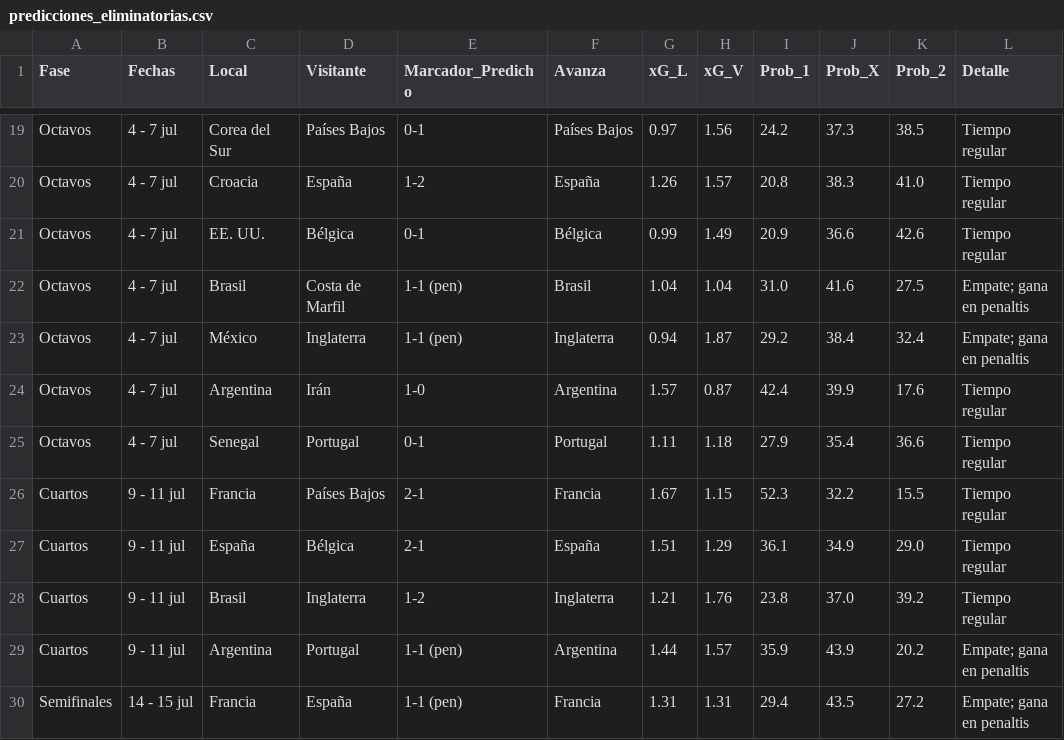
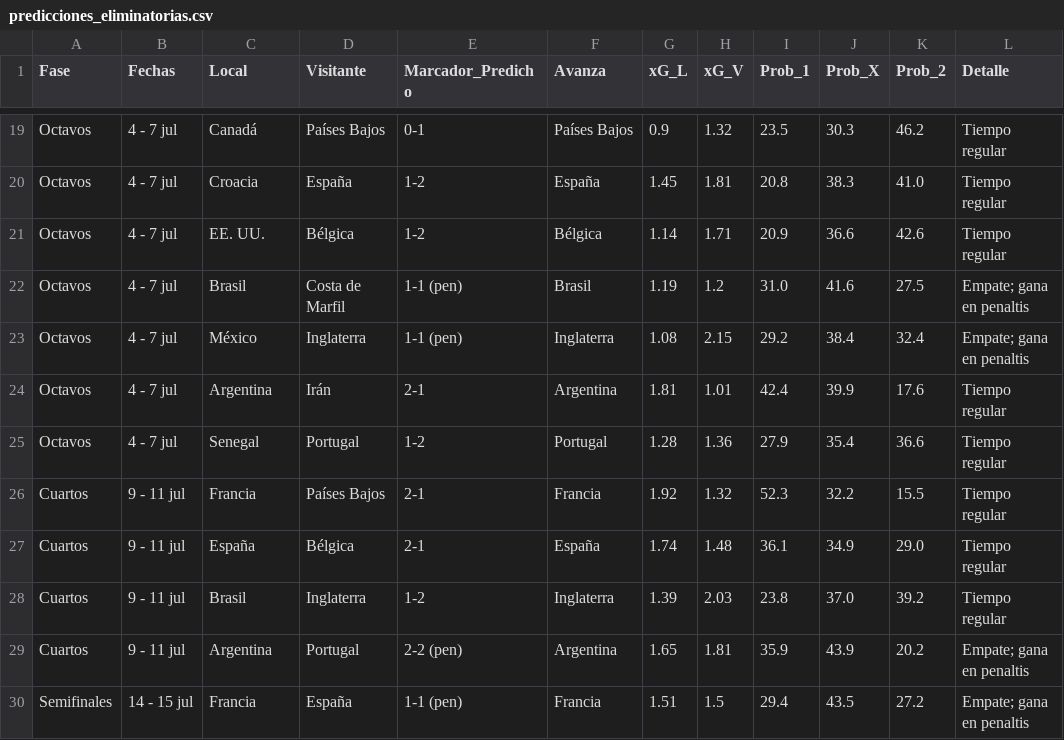
Before and after one commit to vapena13/mundial, a CSV file: Predicciones/predicciones_eliminatorias.csv, drawn as a sheet; only a part is shown, gaps mark what is left out; the diff covers the shown part only; the diff names each change by its address in the sheet, - before the commit and + after, or states it on an @@ line.

```diff
--- a/Predicciones/predicciones_eliminatorias.csv
+++ b/Predicciones/predicciones_eliminatorias.csv
-C19 (Local): Corea del Sur
+C19 (Local): Canadá
-G19 (xG_L): 0.97
+G19 (xG_L): 0.9
-H19 (xG_V): 1.56
+H19 (xG_V): 1.32
-I19 (Prob_1): 24.2
+I19 (Prob_1): 23.5
-J19 (Prob_X): 37.3
+J19 (Prob_X): 30.3
-K19 (Prob_2): 38.5
+K19 (Prob_2): 46.2
-G20 (xG_L): 1.26
+G20 (xG_L): 1.45
-H20 (xG_V): 1.57
+H20 (xG_V): 1.81
-E21 (Marcador_Predicho): 0-1
+E21 (Marcador_Predicho): 1-2
-G21 (xG_L): 0.99
+G21 (xG_L): 1.14
-H21 (xG_V): 1.49
+H21 (xG_V): 1.71
-G22 (xG_L): 1.04
+G22 (xG_L): 1.19
-H22 (xG_V): 1.04
+H22 (xG_V): 1.2
-G23 (xG_L): 0.94
+G23 (xG_L): 1.08
-H23 (xG_V): 1.87
+H23 (xG_V): 2.15
-E24 (Marcador_Predicho): 1-0
+E24 (Marcador_Predicho): 2-1
-G24 (xG_L): 1.57
+G24 (xG_L): 1.81
-H24 (xG_V): 0.87
+H24 (xG_V): 1.01
-E25 (Marcador_Predicho): 0-1
+E25 (Marcador_Predicho): 1-2
-G25 (xG_L): 1.11
+G25 (xG_L): 1.28
-H25 (xG_V): 1.18
+H25 (xG_V): 1.36
-G26 (xG_L): 1.67
+G26 (xG_L): 1.92
-H26 (xG_V): 1.15
+H26 (xG_V): 1.32
-G27 (xG_L): 1.51
+G27 (xG_L): 1.74
-H27 (xG_V): 1.29
+H27 (xG_V): 1.48
-G28 (xG_L): 1.21
+G28 (xG_L): 1.39
-H28 (xG_V): 1.76
+H28 (xG_V): 2.03
-E29 (Marcador_Predicho): 1-1 (pen)
+E29 (Marcador_Predicho): 2-2 (pen)
-G29 (xG_L): 1.44
+G29 (xG_L): 1.65
-H29 (xG_V): 1.57
+H29 (xG_V): 1.81
-G30 (xG_L): 1.31
+G30 (xG_L): 1.51
-H30 (xG_V): 1.31
+H30 (xG_V): 1.5
```
Also changed, not shown: 1 added row, 1 removed row and 64 edited cells elsewhere in this file, Data/resultados_reales.csv, Predicciones/clasificacion_grupos.csv, 9 other files.
